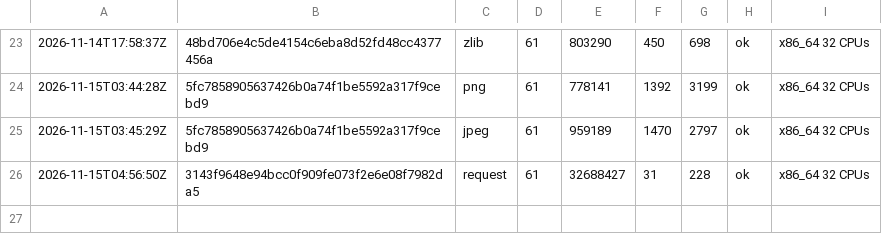
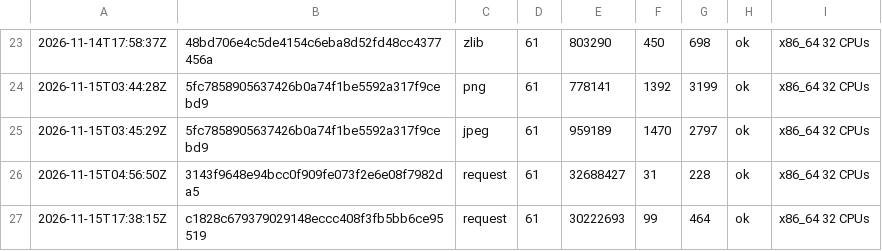
Before and after one commit to vtium/vtium, a TSV file: crates/vtium-image-helper/fuzz/runs.tsv, drawn as a sheet; only a part is shown, gaps mark what is left out.

Commit message:
test(vtium-image-helper): a 60 s run of the request fuzz target over the login picture's anchors and scale
make fuzz FUZZ_TARGETS=vtium-image-helper:request on c1828c67: 30,222,693 runs, corpus 99, coverage 464, nothing found.

```diff
--- a/crates/vtium-image-helper/fuzz/runs.tsv
+++ b/crates/vtium-image-helper/fuzz/runs.tsv
@@ -26 +26,2 @@
 2026-11-15T04:56:50Z	3143f9648e94bcc0f909fe073f2e6e08f7982da5	request	61	32688427	31	228	ok	x86_64 32 CPUs
+2026-11-15T17:38:15Z	c1828c679379029148eccc408f3fb5bb6ce95519	request	61	30222693	99	464	ok	x86_64 32 CPUs
```
